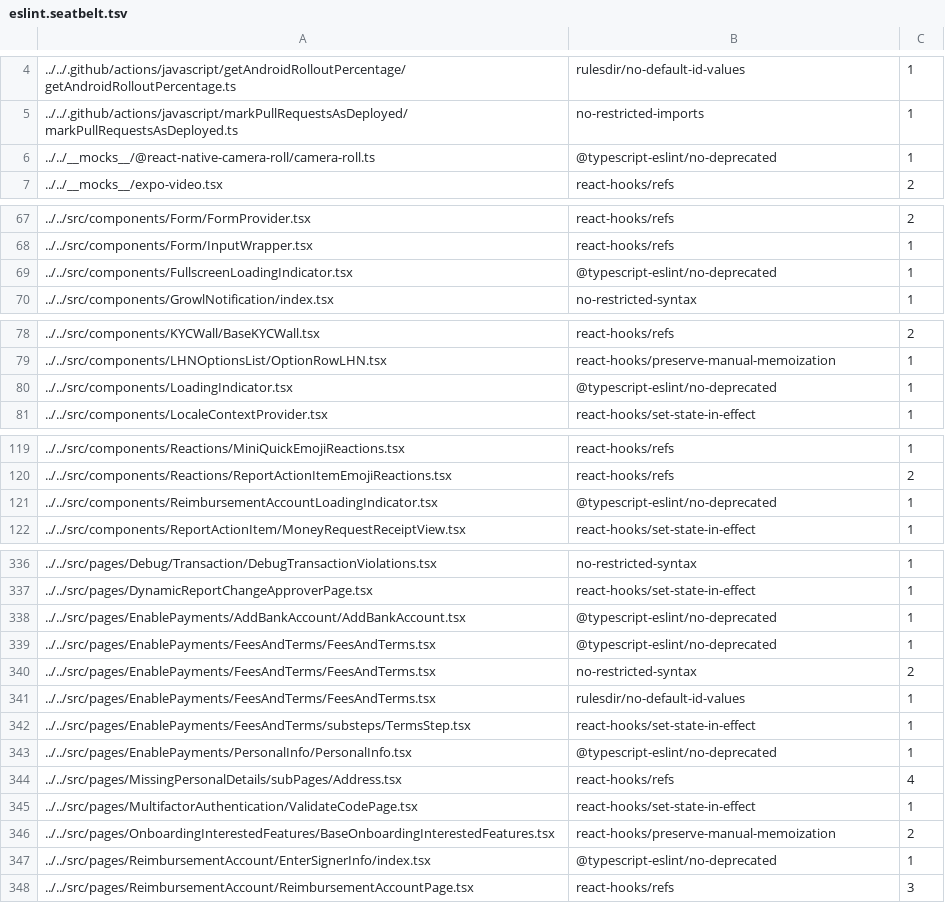
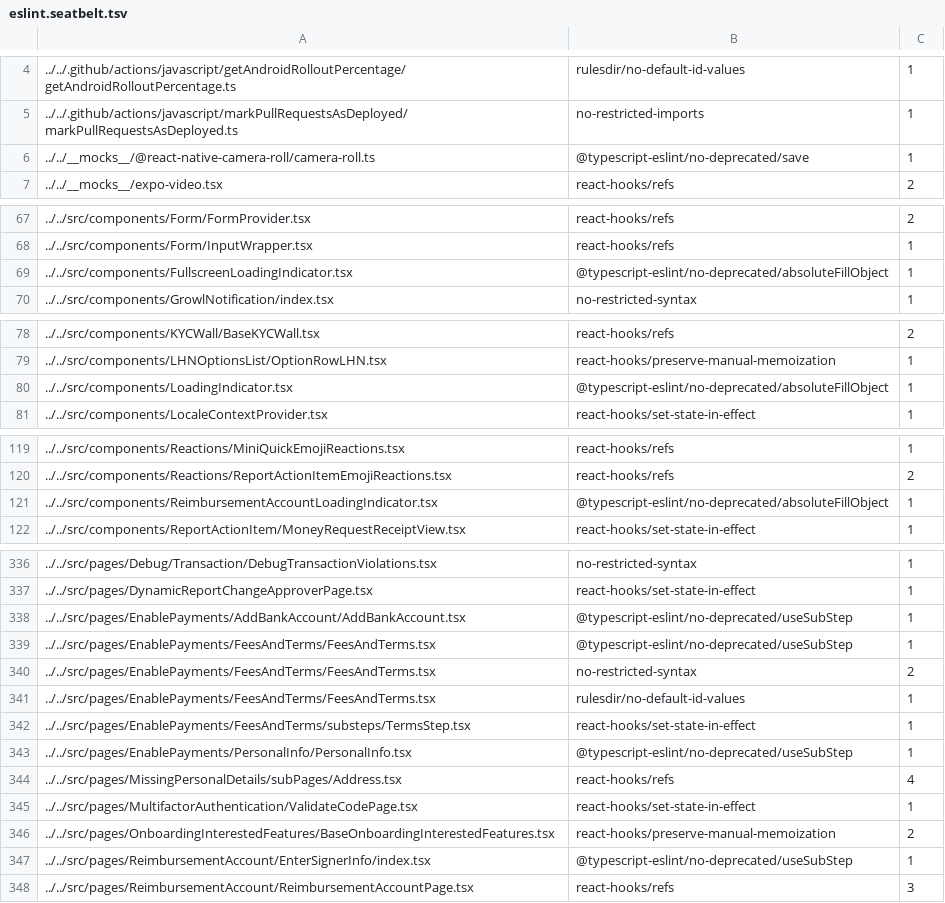
Before and after one commit to truph01/App, a TSV file: config/eslint/eslint.seatbelt.tsv, drawn as a sheet; only a part is shown, gaps mark what is left out; the diff covers the shown part only.

Commit message:
feat(eslint): stratify deprecated API seatbelt

```diff
--- a/config/eslint/eslint.seatbelt.tsv
+++ b/config/eslint/eslint.seatbelt.tsv
@@ -5,3 +5,3 @@
 "../../.github/actions/javascript/markPullRequestsAsDeployed/markPullRequestsAsDeployed.ts"	"no-restricted-imports"	1
-"../../__mocks__/@react-native-camera-roll/camera-roll.ts"	"@typescript-eslint/no-deprecated"	1
+"../../__mocks__/@react-native-camera-roll/camera-roll.ts"	"@typescript-eslint/no-deprecated/save"	1
 "../../__mocks__/expo-video.tsx"	"react-hooks/refs"	2
@@ -68,3 +68,3 @@
 "../../src/components/Form/InputWrapper.tsx"	"react-hooks/refs"	1
-"../../src/components/FullscreenLoadingIndicator.tsx"	"@typescript-eslint/no-deprecated"	1
+"../../src/components/FullscreenLoadingIndicator.tsx"	"@typescript-eslint/no-deprecated/absoluteFillObject"	1
 "../../src/components/GrowlNotification/index.tsx"	"no-restricted-syntax"	1
@@ -79,3 +79,3 @@
 "../../src/components/LHNOptionsList/OptionRowLHN.tsx"	"react-hooks/preserve-manual-memoization"	1
-"../../src/components/LoadingIndicator.tsx"	"@typescript-eslint/no-deprecated"	1
+"../../src/components/LoadingIndicator.tsx"	"@typescript-eslint/no-deprecated/absoluteFillObject"	1
 "../../src/components/LocaleContextProvider.tsx"	"react-hooks/set-state-in-effect"	1
@@ -120,3 +120,3 @@
 "../../src/components/Reactions/ReportActionItemEmojiReactions.tsx"	"react-hooks/refs"	2
-"../../src/components/ReimbursementAccountLoadingIndicator.tsx"	"@typescript-eslint/no-deprecated"	1
+"../../src/components/ReimbursementAccountLoadingIndicator.tsx"	"@typescript-eslint/no-deprecated/absoluteFillObject"	1
 "../../src/components/ReportActionItem/MoneyRequestReceiptView.tsx"	"react-hooks/set-state-in-effect"	1
@@ -337,4 +337,4 @@
 "../../src/pages/DynamicReportChangeApproverPage.tsx"	"react-hooks/set-state-in-effect"	1
-"../../src/pages/EnablePayments/AddBankAccount/AddBankAccount.tsx"	"@typescript-eslint/no-deprecated"	1
-"../../src/pages/EnablePayments/FeesAndTerms/FeesAndTerms.tsx"	"@typescript-eslint/no-deprecated"	1
+"../../src/pages/EnablePayments/AddBankAccount/AddBankAccount.tsx"	"@typescript-eslint/no-deprecated/useSubStep"	1
+"../../src/pages/EnablePayments/FeesAndTerms/FeesAndTerms.tsx"	"@typescript-eslint/no-deprecated/useSubStep"	1
 "../../src/pages/EnablePayments/FeesAndTerms/FeesAndTerms.tsx"	"no-restricted-syntax"	2
@@ -342,3 +342,3 @@
 "../../src/pages/EnablePayments/FeesAndTerms/substeps/TermsStep.tsx"	"react-hooks/set-state-in-effect"	1
-"../../src/pages/EnablePayments/PersonalInfo/PersonalInfo.tsx"	"@typescript-eslint/no-deprecated"	1
+"../../src/pages/EnablePayments/PersonalInfo/PersonalInfo.tsx"	"@typescript-eslint/no-deprecated/useSubStep"	1
 "../../src/pages/MissingPersonalDetails/subPages/Address.tsx"	"react-hooks/refs"	4
@@ -346,3 +346,3 @@
 "../../src/pages/OnboardingInterestedFeatures/BaseOnboardingInterestedFeatures.tsx"	"react-hooks/preserve-manual-memoization"	2
-"../../src/pages/ReimbursementAccount/EnterSignerInfo/index.tsx"	"@typescript-eslint/no-deprecated"	1
+"../../src/pages/ReimbursementAccount/EnterSignerInfo/index.tsx"	"@typescript-eslint/no-deprecated/useSubStep"	1
 "../../src/pages/ReimbursementAccount/ReimbursementAccountPage.tsx"	"react-hooks/refs"	3
```
Also changed, not shown: 6 edited cells elsewhere in this file, 2 other files.
